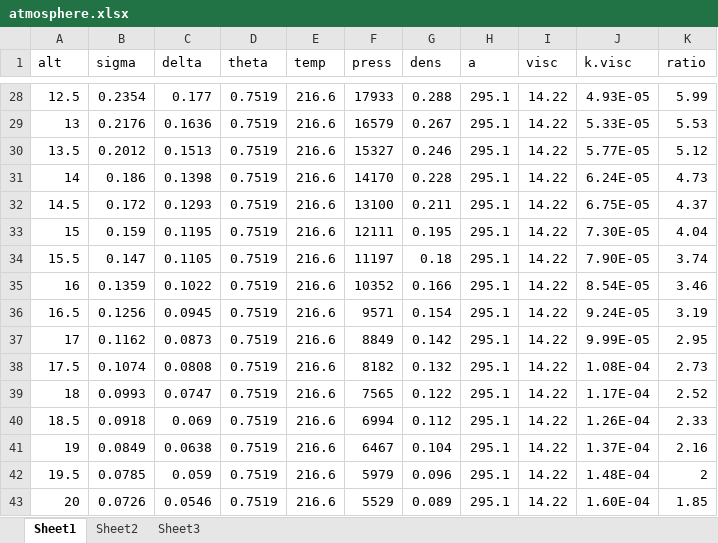
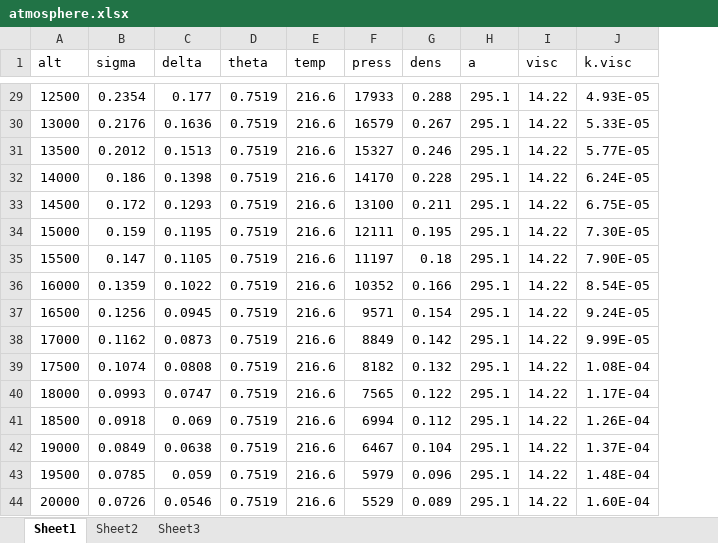
Before and after one commit to Frankenberrypi/Aircraft_Performance, an Excel workbook: atmosphere.xlsx, sheet Sheet1, drawn as a sheet; only a part is shown, gaps mark what is left out; values as stored, in another font and other column widths than the file's, no borders; removed rows and columns are numbered as before the commit, all else as after; the diff covers the shown part only; the diff names each change by its address in the sheet, - before the commit and + after, or states it on an @@ line.

```diff
--- a/atmosphere.xlsx (sheet Sheet1)
+++ b/atmosphere.xlsx (sheet Sheet1)
-column K (ratio), rows 28-43: 5.99 | 5.53 | 5.12 | 4.73 | 4.37 | 4.04 | 3.74 | 3.46 | 3.19 | 2.95 | 2.73 | 2.52 | 2.33 | 2.16 | 2 | 1.85
-A29 (alt): 12.5
+A29 (alt): 12500
-A30 (alt): 13
+A30 (alt): 13000
-A31 (alt): 13.5
+A31 (alt): 13500
-A32 (alt): 14
+A32 (alt): 14000
-A33 (alt): 14.5
+A33 (alt): 14500
-A34 (alt): 15
+A34 (alt): 15000
-A35 (alt): 15.5
+A35 (alt): 15500
-A36 (alt): 16
+A36 (alt): 16000
-A37 (alt): 16.5
+A37 (alt): 16500
-A38 (alt): 17
+A38 (alt): 17000
-A39 (alt): 17.5
+A39 (alt): 17500
-A40 (alt): 18
+A40 (alt): 18000
-A41 (alt): 18.5
+A41 (alt): 18500
-A42 (alt): 19
+A42 (alt): 19000
-A43 (alt): 19.5
+A43 (alt): 19500
-A44 (alt): 20
+A44 (alt): 20000
```
Also changed, not shown: 1 added row and 25 edited cells elsewhere in this sheet, 1 other file.
